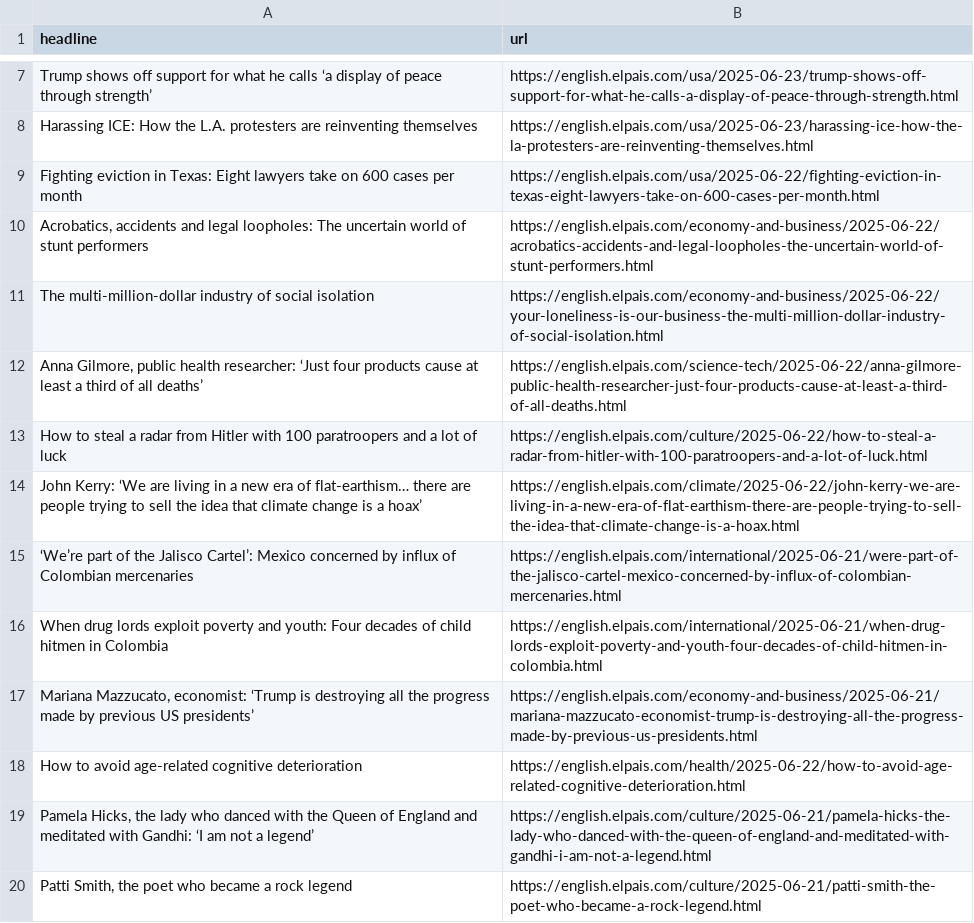
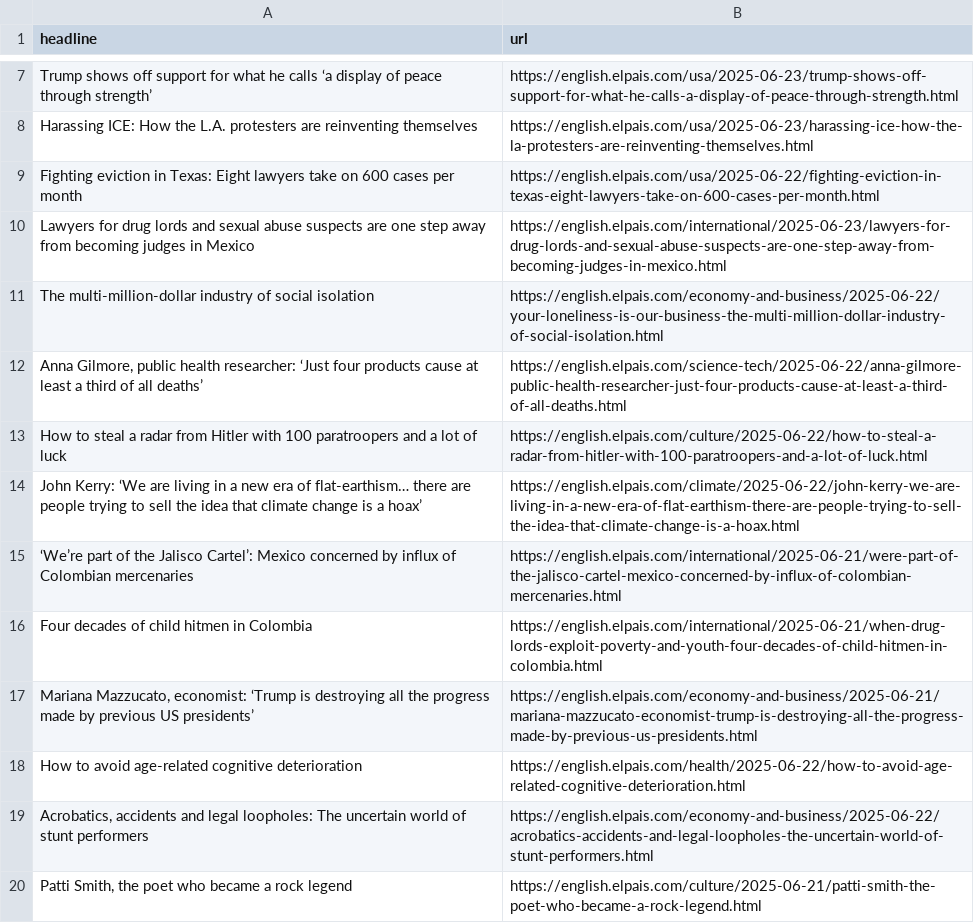
Before and after one commit to Filipe-Teles/el-pais-autoscraper, a CSV file: headlines.csv, drawn as a sheet; only a part is shown, gaps mark what is left out.

```diff
--- a/headlines.csv
+++ b/headlines.csv
@@ -9,3 +9,3 @@ Harassing ICE: How the L.A. protesters are reinventing themselves,https://englis
 Fighting eviction in Texas: Eight lawyers take on 600 cases per month,https://english.elpais.com/usa/2025-06-22/fighting-eviction-in-texas-eight-lawyers-take-on-600-cases-per-month.html
-"Acrobatics, accidents and legal loopholes: The uncertain world of stunt performers",https://english.elpais.com/economy-and-business/2025-06-22/acrobatics-accidents-and-legal-loopholes-the-uncertain-world-of-stunt-performers.html
+Lawyers for drug lords and sexual abuse suspects are one step away from becoming judges in Mexico,https://english.elpais.com/international/2025-06-23/lawyers-for-drug-lords-and-sexual-abuse-suspects-are-one-step-away-from-becoming-judges-in-mexico.html
 The multi-million-dollar industry of social isolation,https://english.elpais.com/economy-and-business/2025-06-22/your-loneliness-is-our-business-the-multi-million-dollar-industry-of-social-isolation.html
@@ -15,6 +15,6 @@ John Kerry: ‘We are living in a new era of flat-earthism… there are people t
 ‘We’re part of the Jalisco Cartel’: Mexico concerned by influx of Colombian mercenaries,https://english.elpais.com/international/2025-06-21/were-part-of-the-jalisco-cartel-mexico-concerned-by-influx-of-colombian-mercenaries.html
-When drug lords exploit poverty and youth: Four decades of child hitmen in Colombia,https://english.elpais.com/international/2025-06-21/when-drug-lords-exploit-poverty-and-youth-four-decades-of-child-hitmen-in-colombia.html
+Four decades of child hitmen in Colombia,https://english.elpais.com/international/2025-06-21/when-drug-lords-exploit-poverty-and-youth-four-decades-of-child-hitmen-in-colombia.html
 "Mariana Mazzucato, economist: ‘Trump is destroying all the progress made by previous US presidents’",https://english.elpais.com/economy-and-business/2025-06-21/mariana-mazzucato-economist-trump-is-destroying-all-the-progress-made-by-previous-us-presidents.html
 How to avoid age-related cognitive deterioration  ,https://english.elpais.com/health/2025-06-22/how-to-avoid-age-related-cognitive-deterioration.html
-"Pamela Hicks, the lady who danced with the Queen of England and meditated with Gandhi: ‘I am not a legend’",https://english.elpais.com/culture/2025-06-21/pamela-hicks-the-lady-who-danced-with-the-queen-of-england-and-meditated-with-gandhi-i-am-not-a-legend.html
+"Acrobatics, accidents and legal loopholes: The uncertain world of stunt performers",https://english.elpais.com/economy-and-business/2025-06-22/acrobatics-accidents-and-legal-loopholes-the-uncertain-world-of-stunt-performers.html
 "Patti Smith, the poet who became a rock legend",https://english.elpais.com/culture/2025-06-21/patti-smith-the-poet-who-became-a-rock-legend.html
```
